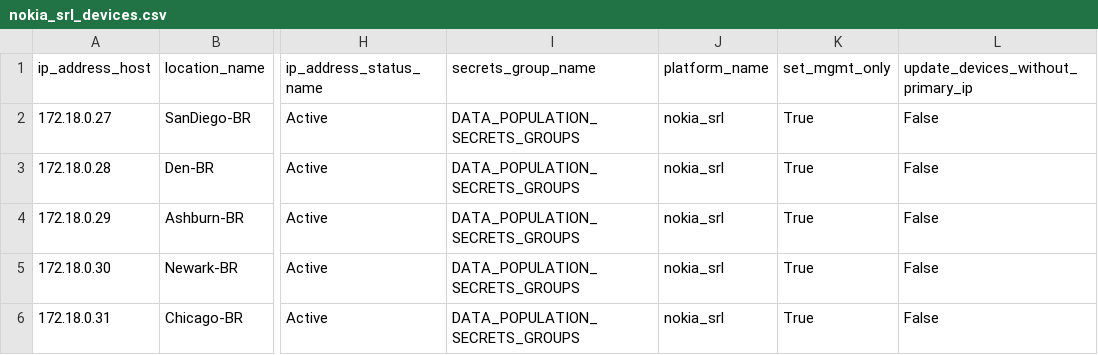
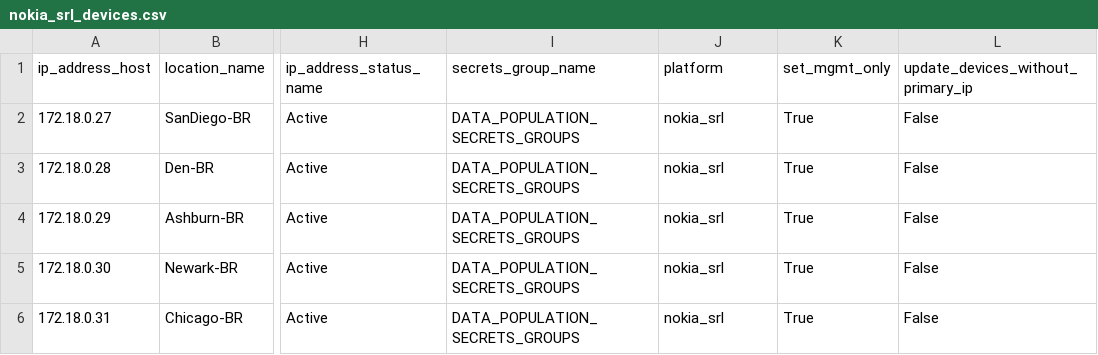
Before and after one commit to collin-wicker/data-pop-lab, a CSV file: nokia_srl_devices.csv, drawn as a sheet; only a part is shown, gaps mark what is left out; the diff names each change by its address in the sheet, - before the commit and + after, or states it on an @@ line.

```diff
--- a/nokia_srl_devices.csv
+++ b/nokia_srl_devices.csv
-J1: platform_name
+J1: platform
```
Also changed, not shown: 1 other file.
